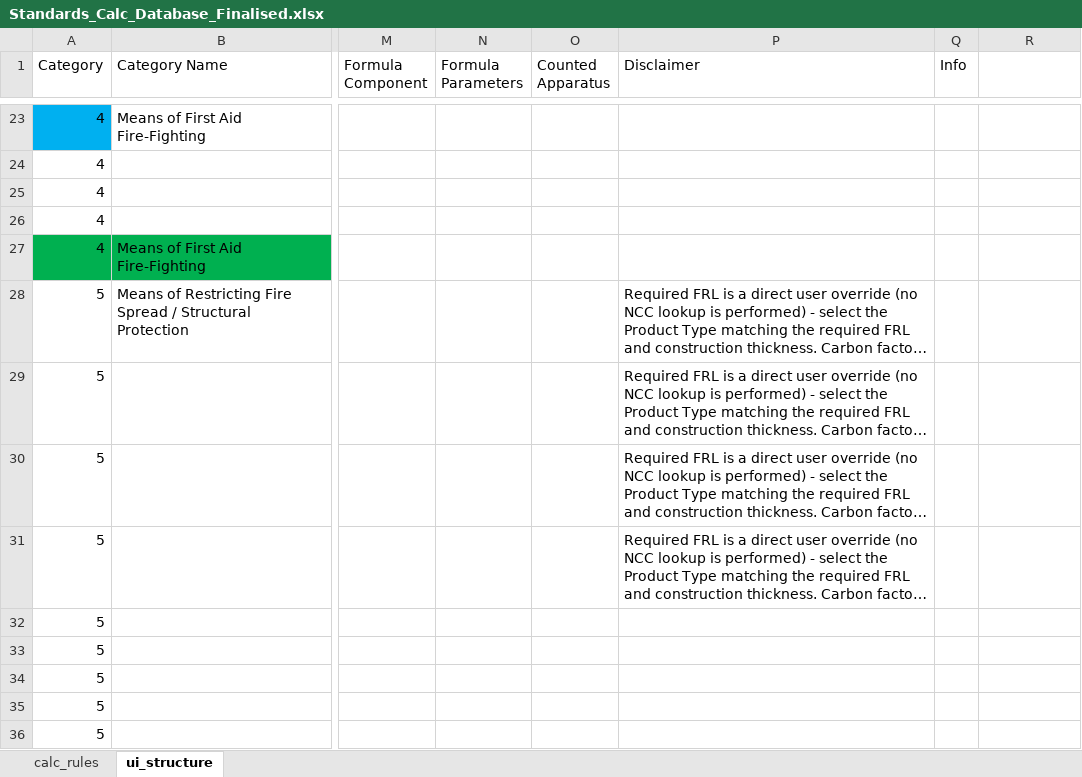
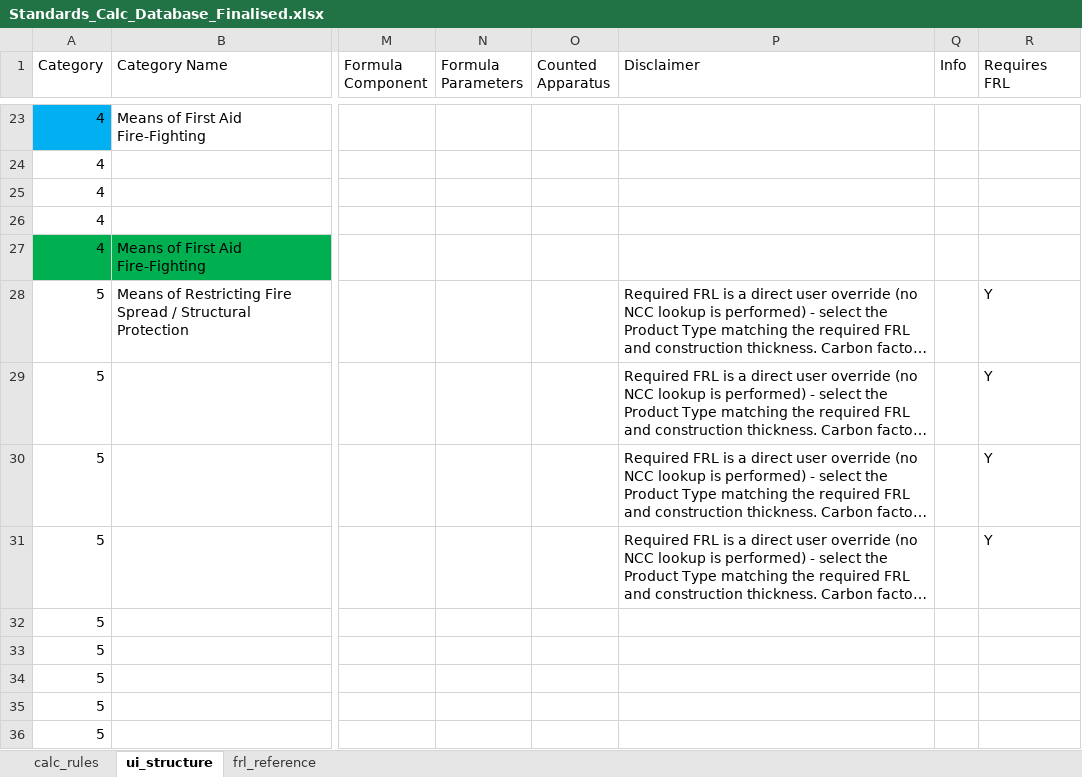
Before and after one commit to adamharith123/JFC-Embodied-Carbon-App, an Excel workbook: database/databases/Standards_Calc_Database_Finalised.xlsx, sheet ui_structure, drawn as a sheet; only a part is shown, gaps mark what is left out; long unchanged cells end in …; values as stored, in another font and other column widths than the file's, no borders; the diff names each change by its address in the sheet, - before the commit and + after, or states it on an @@ line.

```diff
--- a/database/databases/Standards_Calc_Database_Finalised.xlsx (sheet ui_structure)
+++ b/database/databases/Standards_Calc_Database_Finalised.xlsx (sheet ui_structure)
+sheet tab: frl_reference
-R1: (empty)
+R1: Requires FRL
-R28:R31 (Requires FRL): (empty)
+R28:R31 (Requires FRL): Y
```
Also changed, not shown: 7 other files.
